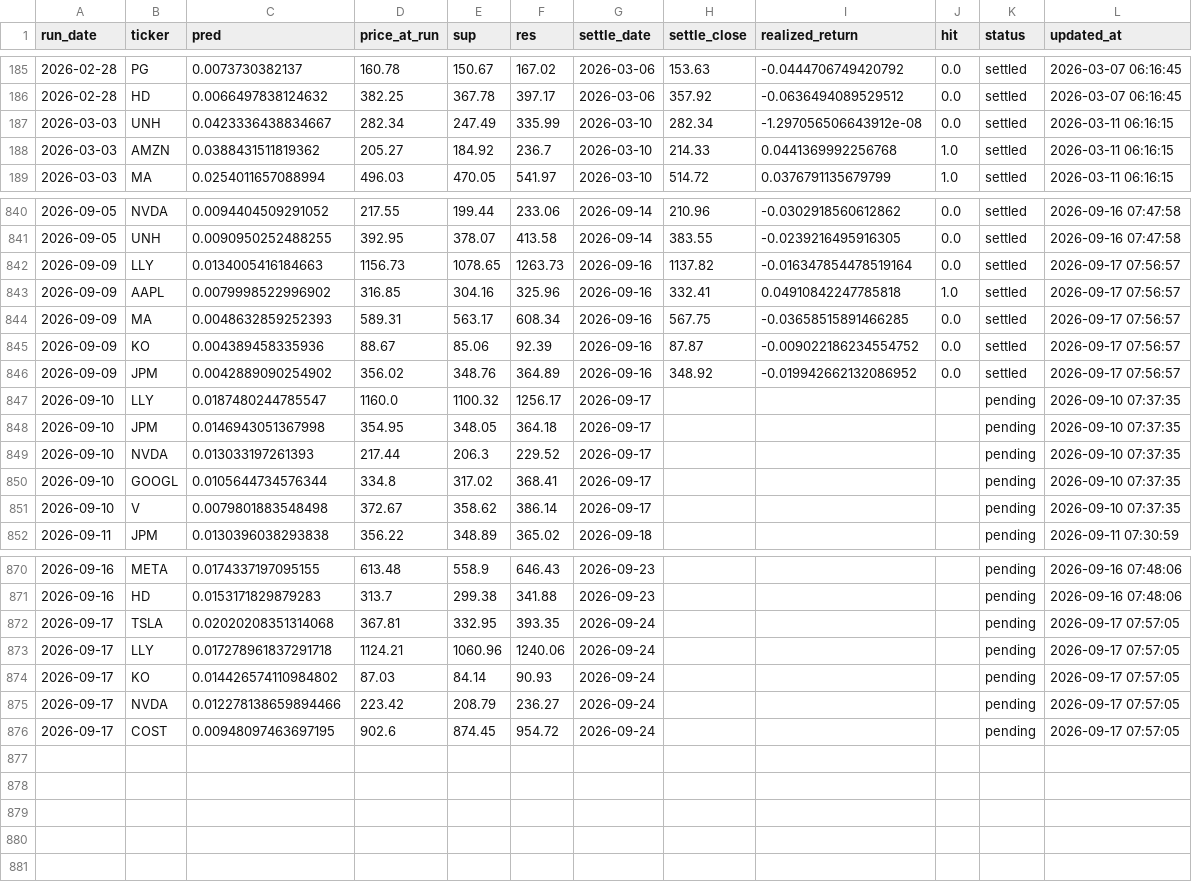
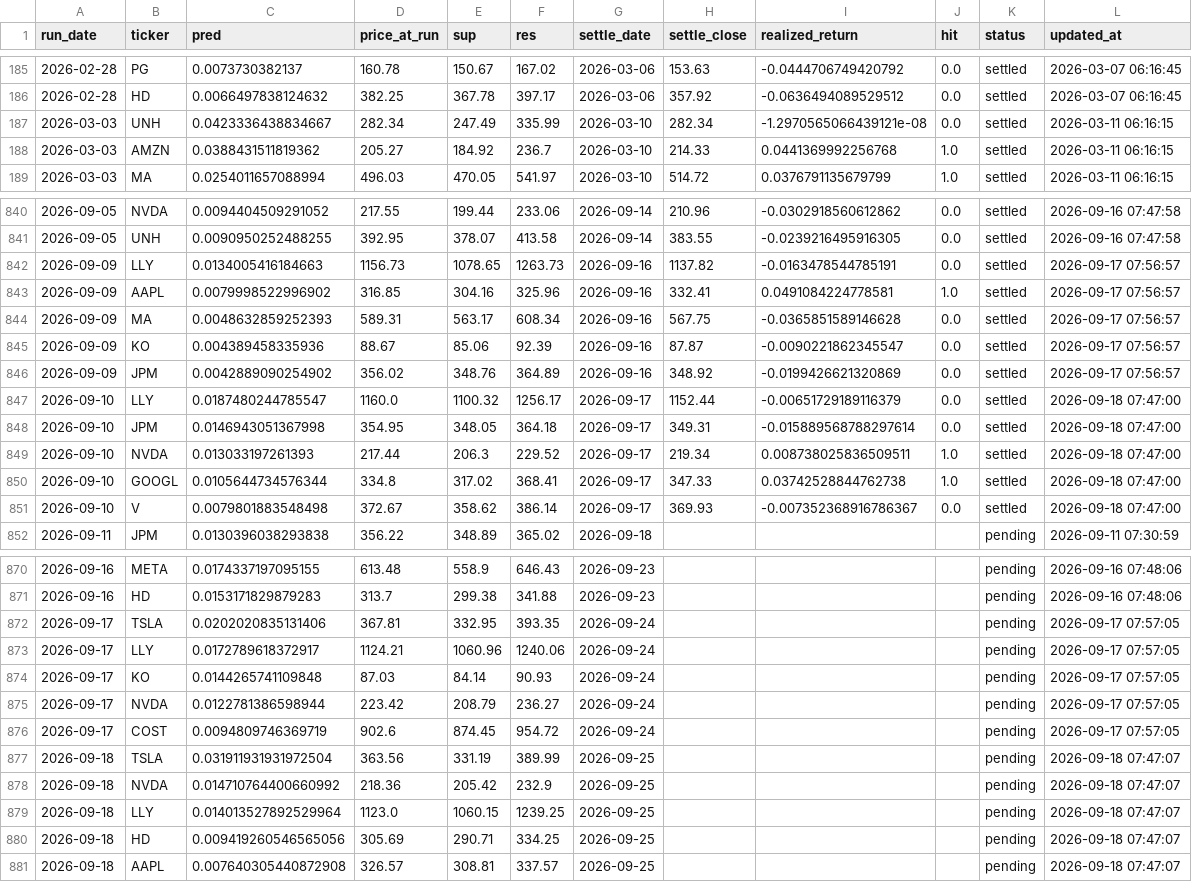
Before and after one commit to chehao0221/US-stock-ai, a CSV file: us_history.csv, drawn as a sheet; only a part is shown, gaps mark what is left out.

```diff
--- a/us_history.csv
+++ b/us_history.csv
@@ -186,3 +186,3 @@
 2026-02-28,HD,0.0066497838124632,382.25,367.78,397.17,2026-03-06,357.92,-0.0636494089529512,0.0,settled,2026-03-07 06:16:45
-2026-03-03,UNH,0.0423336438834667,282.34,247.49,335.99,2026-03-10,282.34,-1.297056506643912e-08,0.0,settled,2026-03-11 06:16:15
+2026-03-03,UNH,0.0423336438834667,282.34,247.49,335.99,2026-03-10,282.34,-1.2970565066439121e-08,0.0,settled,2026-03-11 06:16:15
 2026-03-03,AMZN,0.0388431511819362,205.27,184.92,236.7,2026-03-10,214.33,0.0441369992256768,1.0,settled,2026-03-11 06:16:15
@@ -841,12 +841,12 @@
 2026-09-05,UNH,0.0090950252488255,392.95,378.07,413.58,2026-09-14,383.55,-0.0239216495916305,0.0,settled,2026-09-16 07:47:58
-2026-09-09,LLY,0.0134005416184663,1156.73,1078.65,1263.73,2026-09-16,1137.82,-0.016347854478519164,0.0,settled,2026-09-17 07:56:57
-2026-09-09,AAPL,0.0079998522996902,316.85,304.16,325.96,2026-09-16,332.41,0.04910842247785818,1.0,settled,2026-09-17 07:56:57
-2026-09-09,MA,0.0048632859252393,589.31,563.17,608.34,2026-09-16,567.75,-0.03658515891466285,0.0,settled,2026-09-17 07:56:57
-2026-09-09,KO,0.004389458335936,88.67,85.06,92.39,2026-09-16,87.87,-0.009022186234554752,0.0,settled,2026-09-17 07:56:57
-2026-09-09,JPM,0.0042889090254902,356.02,348.76,364.89,2026-09-16,348.92,-0.019942662132086952,0.0,settled,2026-09-17 07:56:57
-2026-09-10,LLY,0.0187480244785547,1160.0,1100.32,1256.17,2026-09-17,,,,pending,2026-09-10 07:37:35
-2026-09-10,JPM,0.0146943051367998,354.95,348.05,364.18,2026-09-17,,,,pending,2026-09-10 07:37:35
-2026-09-10,NVDA,0.013033197261393,217.44,206.3,229.52,2026-09-17,,,,pending,2026-09-10 07:37:35
-2026-09-10,GOOGL,0.0105644734576344,334.8,317.02,368.41,2026-09-17,,,,pending,2026-09-10 07:37:35
-2026-09-10,V,0.0079801883548498,372.67,358.62,386.14,2026-09-17,,,,pending,2026-09-10 07:37:35
+2026-09-09,LLY,0.0134005416184663,1156.73,1078.65,1263.73,2026-09-16,1137.82,-0.0163478544785191,0.0,settled,2026-09-17 07:56:57
+2026-09-09,AAPL,0.0079998522996902,316.85,304.16,325.96,2026-09-16,332.41,0.0491084224778581,1.0,settled,2026-09-17 07:56:57
+2026-09-09,MA,0.0048632859252393,589.31,563.17,608.34,2026-09-16,567.75,-0.0365851589146628,0.0,settled,2026-09-17 07:56:57
+2026-09-09,KO,0.004389458335936,88.67,85.06,92.39,2026-09-16,87.87,-0.0090221862345547,0.0,settled,2026-09-17 07:56:57
+2026-09-09,JPM,0.0042889090254902,356.02,348.76,364.89,2026-09-16,348.92,-0.0199426621320869,0.0,settled,2026-09-17 07:56:57
+2026-09-10,LLY,0.0187480244785547,1160.0,1100.32,1256.17,2026-09-17,1152.44,-0.00651729189116379,0.0,settled,2026-09-18 07:47:00
+2026-09-10,JPM,0.0146943051367998,354.95,348.05,364.18,2026-09-17,349.31,-0.015889568788297614,0.0,settled,2026-09-18 07:47:00
+2026-09-10,NVDA,0.013033197261393,217.44,206.3,229.52,2026-09-17,219.34,0.008738025836509511,1.0,settled,2026-09-18 07:47:00
+2026-09-10,GOOGL,0.0105644734576344,334.8,317.02,368.41,2026-09-17,347.33,0.03742528844762738,1.0,settled,2026-09-18 07:47:00
+2026-09-10,V,0.0079801883548498,372.67,358.62,386.14,2026-09-17,369.93,-0.007352368916786367,0.0,settled,2026-09-18 07:47:00
 2026-09-11,JPM,0.0130396038293838,356.22,348.89,365.02,2026-09-18,,,,pending,2026-09-11 07:30:59
@@ -871,6 +871,11 @@
 2026-09-16,HD,0.0153171829879283,313.7,299.38,341.88,2026-09-23,,,,pending,2026-09-16 07:48:06
-2026-09-17,TSLA,0.02020208351314068,367.81,332.95,393.35,2026-09-24,,,,pending,2026-09-17 07:57:05
-2026-09-17,LLY,0.017278961837291718,1124.21,1060.96,1240.06,2026-09-24,,,,pending,2026-09-17 07:57:05
-2026-09-17,KO,0.014426574110984802,87.03,84.14,90.93,2026-09-24,,,,pending,2026-09-17 07:57:05
-2026-09-17,NVDA,0.012278138659894466,223.42,208.79,236.27,2026-09-24,,,,pending,2026-09-17 07:57:05
-2026-09-17,COST,0.00948097463697195,902.6,874.45,954.72,2026-09-24,,,,pending,2026-09-17 07:57:05
+2026-09-17,TSLA,0.0202020835131406,367.81,332.95,393.35,2026-09-24,,,,pending,2026-09-17 07:57:05
+2026-09-17,LLY,0.0172789618372917,1124.21,1060.96,1240.06,2026-09-24,,,,pending,2026-09-17 07:57:05
+2026-09-17,KO,0.0144265741109848,87.03,84.14,90.93,2026-09-24,,,,pending,2026-09-17 07:57:05
+2026-09-17,NVDA,0.0122781386598944,223.42,208.79,236.27,2026-09-24,,,,pending,2026-09-17 07:57:05
+2026-09-17,COST,0.0094809746369719,902.6,874.45,954.72,2026-09-24,,,,pending,2026-09-17 07:57:05
+2026-09-18,TSLA,0.031911931931972504,363.56,331.19,389.99,2026-09-25,,,,pending,2026-09-18 07:47:07
+2026-09-18,NVDA,0.014710764400660992,218.36,205.42,232.9,2026-09-25,,,,pending,2026-09-18 07:47:07
+2026-09-18,LLY,0.014013527892529964,1123.0,1060.15,1239.25,2026-09-25,,,,pending,2026-09-18 07:47:07
+2026-09-18,HD,0.009419260546565056,305.69,290.71,334.25,2026-09-25,,,,pending,2026-09-18 07:47:07
+2026-09-18,AAPL,0.007640305440872908,326.57,308.81,337.57,2026-09-25,,,,pending,2026-09-18 07:47:07
```
